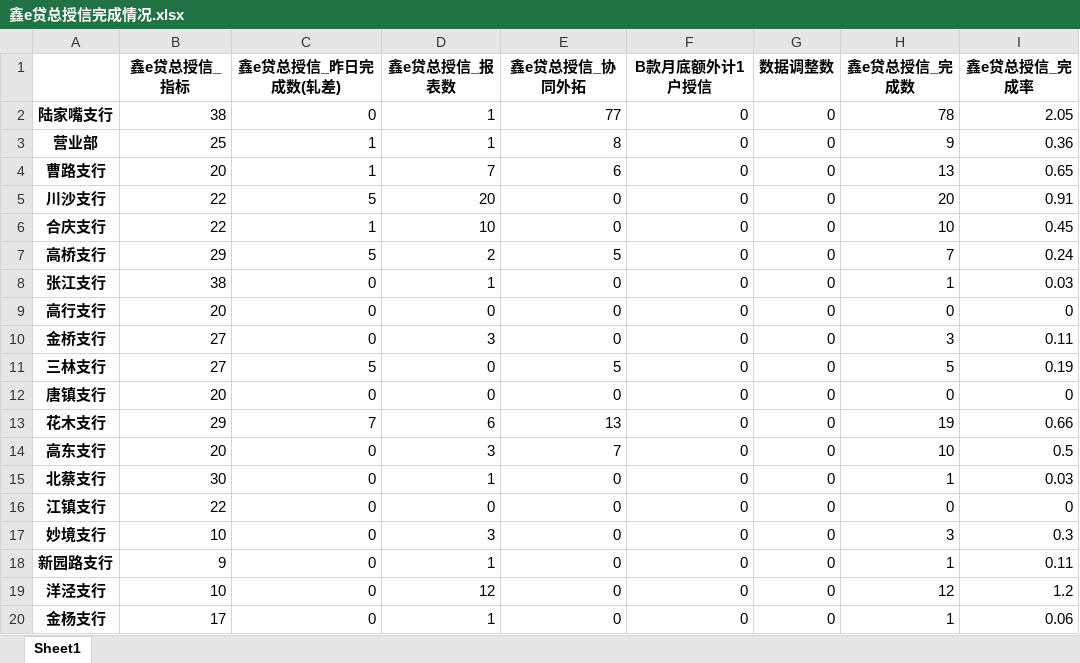
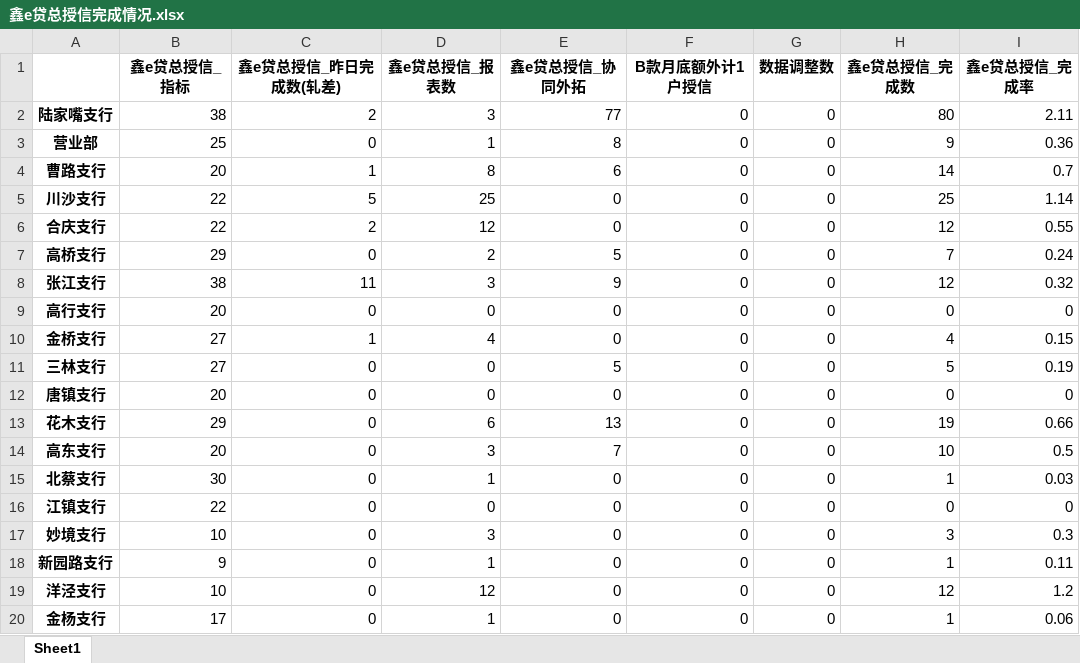
Before and after one commit to nvzi5z2/srcb_daily_report, an Excel workbook: result/鑫e贷总授信完成情况.xlsx, sheet Sheet1, drawn as a sheet; only a part is shown; values as stored, in another font and other column widths than the file's, no borders; the diff covers the shown part only; the diff names each change by its address in the sheet, - before the commit and + after, or states it on an @@ line.

```diff
--- a/result/鑫e贷总授信完成情况.xlsx (sheet Sheet1)
+++ b/result/鑫e贷总授信完成情况.xlsx (sheet Sheet1)
-C2 (鑫e贷总授信_昨日完成数(轧差)): 0
+C2 (鑫e贷总授信_昨日完成数(轧差)): 2
-D2 (鑫e贷总授信_报表数): 1
+D2 (鑫e贷总授信_报表数): 3
-H2 (鑫e贷总授信_完成数): 78
+H2 (鑫e贷总授信_完成数): 80
-I2 (鑫e贷总授信_完成率): 2.05
+I2 (鑫e贷总授信_完成率): 2.11
-C3 (鑫e贷总授信_昨日完成数(轧差)): 1
+C3 (鑫e贷总授信_昨日完成数(轧差)): 0
-D4 (鑫e贷总授信_报表数): 7
+D4 (鑫e贷总授信_报表数): 8
-H4 (鑫e贷总授信_完成数): 13
+H4 (鑫e贷总授信_完成数): 14
-I4 (鑫e贷总授信_完成率): 0.65
+I4 (鑫e贷总授信_完成率): 0.7
-D5 (鑫e贷总授信_报表数): 20
+D5 (鑫e贷总授信_报表数): 25
-H5 (鑫e贷总授信_完成数): 20
+H5 (鑫e贷总授信_完成数): 25
-I5 (鑫e贷总授信_完成率): 0.91
+I5 (鑫e贷总授信_完成率): 1.14
-C6 (鑫e贷总授信_昨日完成数(轧差)): 1
+C6 (鑫e贷总授信_昨日完成数(轧差)): 2
-D6 (鑫e贷总授信_报表数): 10
+D6 (鑫e贷总授信_报表数): 12
-H6 (鑫e贷总授信_完成数): 10
+H6 (鑫e贷总授信_完成数): 12
-I6 (鑫e贷总授信_完成率): 0.45
+I6 (鑫e贷总授信_完成率): 0.55
-C7 (鑫e贷总授信_昨日完成数(轧差)): 5
+C7 (鑫e贷总授信_昨日完成数(轧差)): 0
-C8 (鑫e贷总授信_昨日完成数(轧差)): 0
+C8 (鑫e贷总授信_昨日完成数(轧差)): 11
-D8 (鑫e贷总授信_报表数): 1
+D8 (鑫e贷总授信_报表数): 3
-E8 (鑫e贷总授信_协同外拓): 0
+E8 (鑫e贷总授信_协同外拓): 9
-H8 (鑫e贷总授信_完成数): 1
+H8 (鑫e贷总授信_完成数): 12
-I8 (鑫e贷总授信_完成率): 0.03
+I8 (鑫e贷总授信_完成率): 0.32
-C10 (鑫e贷总授信_昨日完成数(轧差)): 0
+C10 (鑫e贷总授信_昨日完成数(轧差)): 1
-D10 (鑫e贷总授信_报表数): 3
+D10 (鑫e贷总授信_报表数): 4
-H10 (鑫e贷总授信_完成数): 3
+H10 (鑫e贷总授信_完成数): 4
-I10 (鑫e贷总授信_完成率): 0.11
+I10 (鑫e贷总授信_完成率): 0.15
-C11 (鑫e贷总授信_昨日完成数(轧差)): 5
+C11 (鑫e贷总授信_昨日完成数(轧差)): 0
-C13 (鑫e贷总授信_昨日完成数(轧差)): 7
+C13 (鑫e贷总授信_昨日完成数(轧差)): 0
```
Also changed, not shown: 25 edited cells elsewhere in this sheet, result/日报总表.xlsx, result/鑫e贷授信-B款完成情况.xlsx, 7 other files.
